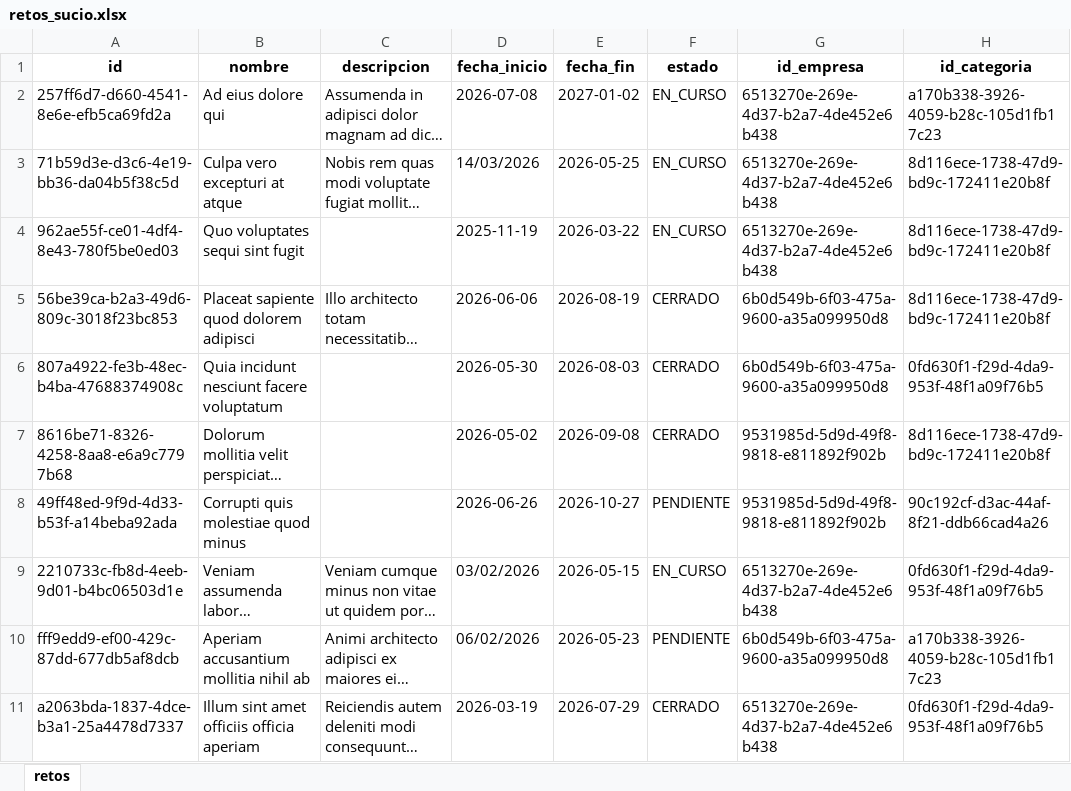
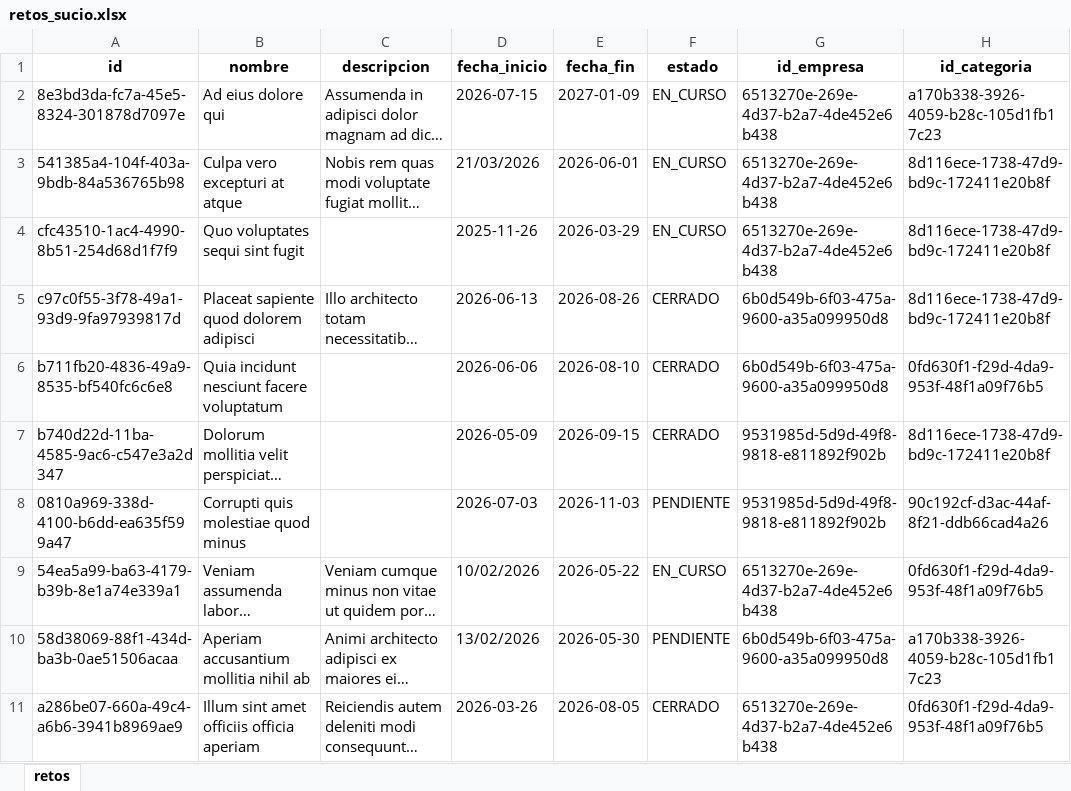
Before and after one commit to DanielaVJ3264/integrador_nt_8.1, an Excel workbook: data/crudo/retos_sucio.xlsx, sheet retos, drawn as a sheet; only a part is shown; long unchanged cells end in …; values as stored, in another font and other column widths than the file's, no borders; the diff covers the shown part only; the diff names each change by its address in the sheet, - before the commit and + after, or states it on an @@ line.

```diff
--- a/data/crudo/retos_sucio.xlsx (sheet retos)
+++ b/data/crudo/retos_sucio.xlsx (sheet retos)
-A2 (id): 257ff6d7-d660-4541-8e6e-efb5ca69fd2a
+A2 (id): 8e3bd3da-fc7a-45e5-8324-301878d7097e
-D2 (fecha_inicio): 2026-07-08
+D2 (fecha_inicio): 2026-07-15
-E2 (fecha_fin): 2027-01-02
+E2 (fecha_fin): 2027-01-09
-A3 (id): 71b59d3e-d3c6-4e19-bb36-da04b5f38c5d
+A3 (id): 541385a4-104f-403a-9bdb-84a536765b98
-D3 (fecha_inicio): 14/03/2026
+D3 (fecha_inicio): 21/03/2026
-E3 (fecha_fin): 2026-05-25
+E3 (fecha_fin): 2026-06-01
-A4 (id): 962ae55f-ce01-4df4-8e43-780f5be0ed03
+A4 (id): cfc43510-1ac4-4990-8b51-254d68d1f7f9
-D4 (fecha_inicio): 2025-11-19
+D4 (fecha_inicio): 2025-11-26
-E4 (fecha_fin): 2026-03-22
+E4 (fecha_fin): 2026-03-29
-A5 (id): 56be39ca-b2a3-49d6-809c-3018f23bc853
+A5 (id): c97c0f55-3f78-49a1-93d9-9fa97939817d
-D5 (fecha_inicio): 2026-06-06
+D5 (fecha_inicio): 2026-06-13
-E5 (fecha_fin): 2026-08-19
+E5 (fecha_fin): 2026-08-26
-A6 (id): 807a4922-fe3b-48ec-b4ba-47688374908c
+A6 (id): b711fb20-4836-49a9-8535-bf540fc6c6e8
-D6 (fecha_inicio): 2026-05-30
+D6 (fecha_inicio): 2026-06-06
-E6 (fecha_fin): 2026-08-03
+E6 (fecha_fin): 2026-08-10
-A7 (id): 8616be71-8326-4258-8aa8-e6a9c7797b68
+A7 (id): b740d22d-11ba-4585-9ac6-c547e3a2d347
-D7 (fecha_inicio): 2026-05-02
+D7 (fecha_inicio): 2026-05-09
-E7 (fecha_fin): 2026-09-08
+E7 (fecha_fin): 2026-09-15
-A8 (id): 49ff48ed-9f9d-4d33-b53f-a14beba92ada
+A8 (id): 0810a969-338d-4100-b6dd-ea635f599a47
-D8 (fecha_inicio): 2026-06-26
+D8 (fecha_inicio): 2026-07-03
-E8 (fecha_fin): 2026-10-27
+E8 (fecha_fin): 2026-11-03
-A9 (id): 2210733c-fb8d-4eeb-9d01-b4bc06503d1e
+A9 (id): 54ea5a99-ba63-4179-b39b-8e1a74e339a1
-D9 (fecha_inicio): 03/02/2026
+D9 (fecha_inicio): 10/02/2026
-E9 (fecha_fin): 2026-05-15
+E9 (fecha_fin): 2026-05-22
-A10 (id): fff9edd9-ef00-429c-87dd-677db5af8dcb
+A10 (id): 58d38069-88f1-434d-ba3b-0ae51506acaa
-D10 (fecha_inicio): 06/02/2026
+D10 (fecha_inicio): 13/02/2026
-E10 (fecha_fin): 2026-05-23
+E10 (fecha_fin): 2026-05-30
-A11 (id): a2063bda-1837-4dce-b3a1-25a4478d7337
+A11 (id): a286be07-660a-49c4-a6b6-3941b8969ae9
-D11 (fecha_inicio): 2026-03-19
+D11 (fecha_inicio): 2026-03-26
-E11 (fecha_fin): 2026-07-29
+E11 (fecha_fin): 2026-08-05
```
Also changed, not shown: 1430 edited cells elsewhere in this sheet, data/crudo/registros_sucio.xlsx, 12 other files.
